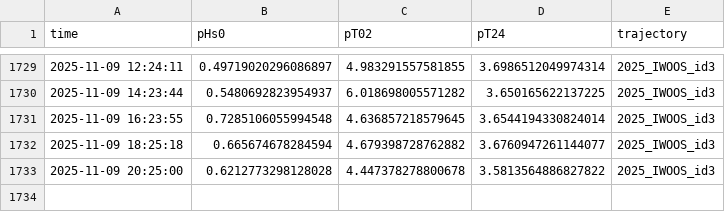
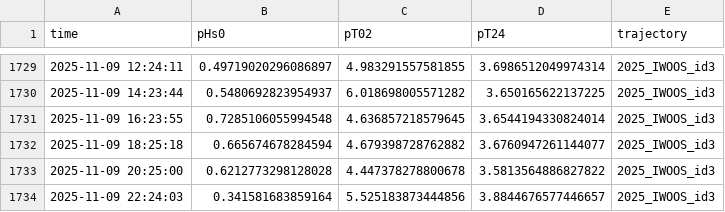
Before and after one commit to jerabaul29/2025_IWOOS_id3_data, a CSV file: wavestat_data_2025_IWOOS_id3.csv, drawn as a sheet; only a part is shown, gaps mark what is left out; the diff names each change by its address in the sheet, - before the commit and + after, or states it on an @@ line.

Commit message:
Push data

```diff
--- a/wavestat_data_2025_IWOOS_id3.csv
+++ b/wavestat_data_2025_IWOOS_id3.csv
+row 1734: 2025-11-09 22:24:03 | 0.341581683859164 | 5.525183873444856 | 3.8844676577446657 | 2025_IWOOS_id3
```
Also changed, not shown: 2 other files.
